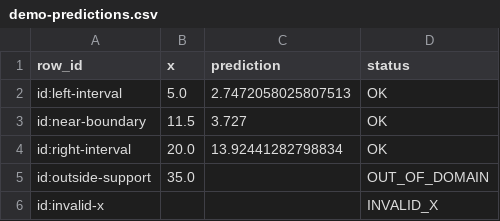
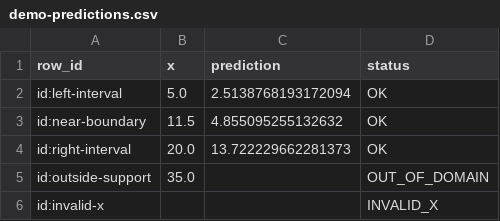
Before and after one commit to dev-sergeev/monotone-calibrate, a CSV file: examples/demo-predictions.csv, drawn as a sheet.

```diff
--- a/examples/demo-predictions.csv
+++ b/examples/demo-predictions.csv
@@ -1,5 +1,5 @@
 row_id,x,prediction,status
-id:left-interval,5.0,2.7472058025807513,OK
-id:near-boundary,11.5,3.727,OK
-id:right-interval,20.0,13.92441282798834,OK
+id:left-interval,5.0,2.5138768193172094,OK
+id:near-boundary,11.5,4.855095255132632,OK
+id:right-interval,20.0,13.722229662281373,OK
 id:outside-support,35.0,,OUT_OF_DOMAIN
```
Also changed, not shown: examples/demo-output/observations.csv, 43 other files.
